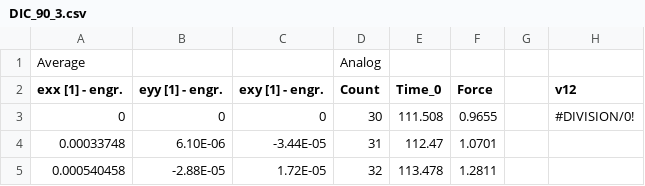
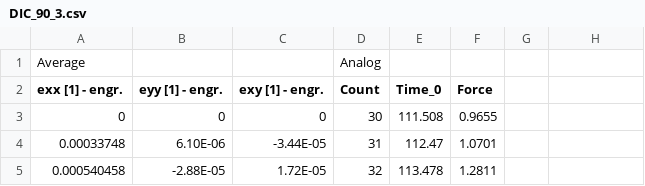
Before and after one commit to Psych17101/DACS, a CSV file: ASM109_2021_data/DIC/90/DIC_90_3.csv, drawn as a sheet; only a part is shown; the diff names each change by its address in the sheet, - before the commit and + after, or states it on an @@ line.

```diff
--- a/ASM109_2021_data/DIC/90/DIC_90_3.csv
+++ b/ASM109_2021_data/DIC/90/DIC_90_3.csv
-H2: v12
+H2: (empty)
-H3: #DIVISION/0!
+H3: (empty)
```
Also changed, not shown: ASM109_2021_data/DIC/90/DIC_90_9.csv, ASM109_2021_data/DIC/UD/DIC_UD_1.csv, 5 other files.
